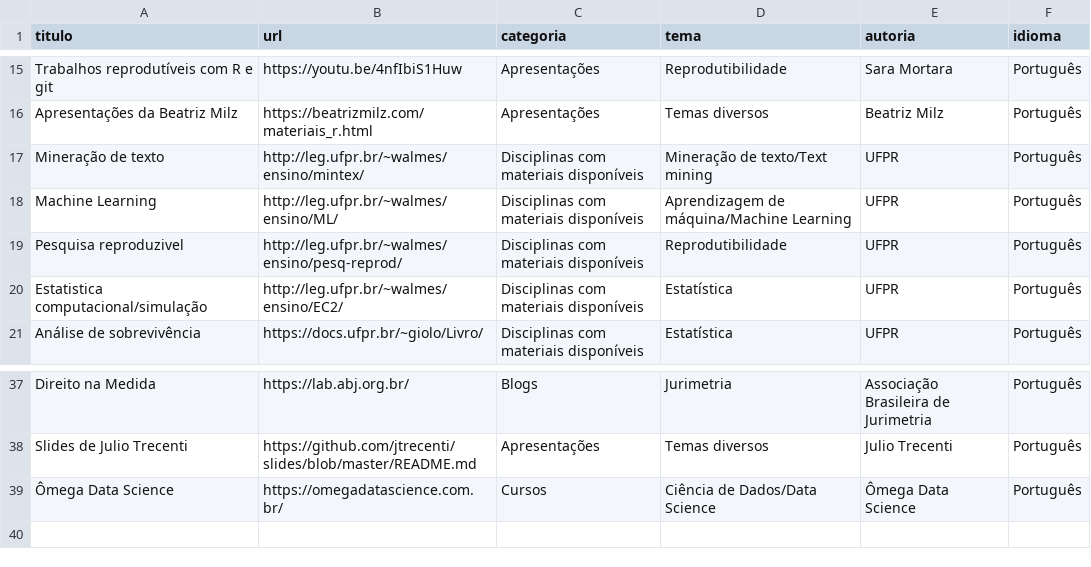
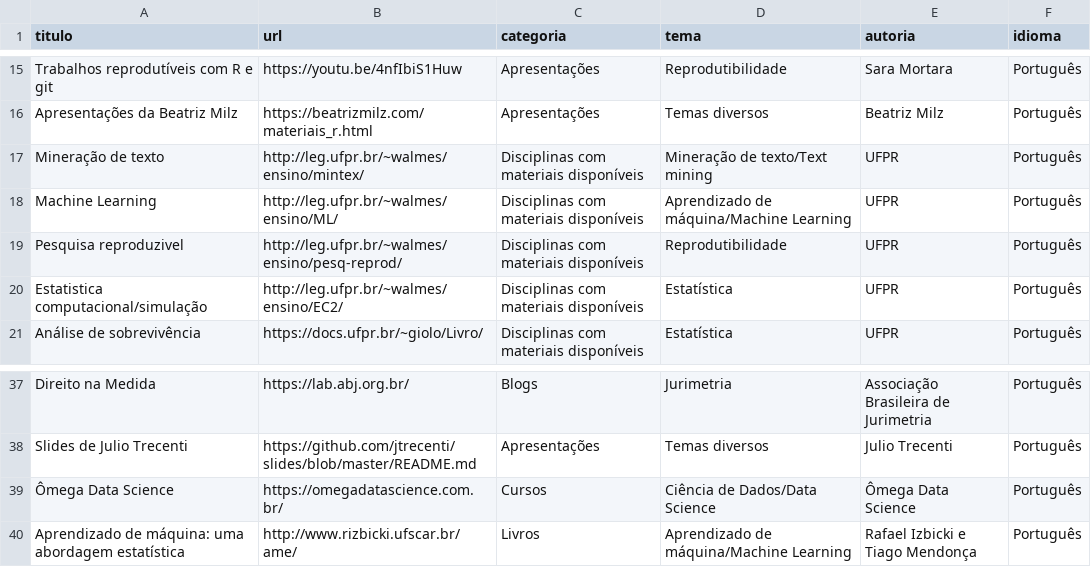
Before and after one commit to beatrizmilz/materiais_estudo_R, a CSV file: inst/dados.csv, drawn as a sheet; only a part is shown, gaps mark what is left out.

```diff
--- a/inst/dados.csv
+++ b/inst/dados.csv
@@ -17,3 +17,3 @@ Apresentações da Beatriz Milz,https://beatrizmilz.com/materiais_r.html,Apresen
 Mineração de texto,http://leg.ufpr.br/~walmes/ensino/mintex/,Disciplinas com materiais disponíveis,Mineração de texto/Text mining,UFPR,Português
-Machine Learning,http://leg.ufpr.br/~walmes/ensino/ML/,Disciplinas com materiais disponíveis,Aprendizagem de máquina/Machine Learning,UFPR,Português
+Machine Learning,http://leg.ufpr.br/~walmes/ensino/ML/,Disciplinas com materiais disponíveis,Aprendizado de máquina/Machine Learning,UFPR,Português
 Pesquisa reproduzivel,http://leg.ufpr.br/~walmes/ensino/pesq-reprod/,Disciplinas com materiais disponíveis,Reprodutibilidade,UFPR,Português
@@ -39 +39,2 @@ Slides de Julio Trecenti,https://github.com/jtrecenti/slides/blob/master/README.
 Ômega Data Science,https://omegadatascience.com.br/,Cursos,Ciência de Dados/Data Science,Ômega Data Science,Português
+ Aprendizado de máquina: uma abordagem estatística,http://www.rizbicki.ufscar.br/ame/,Livros,Aprendizado de máquina/Machine Learning,Rafael Izbicki e Tiago Mendonça,Português
```
Also changed, not shown: 1 other file.
